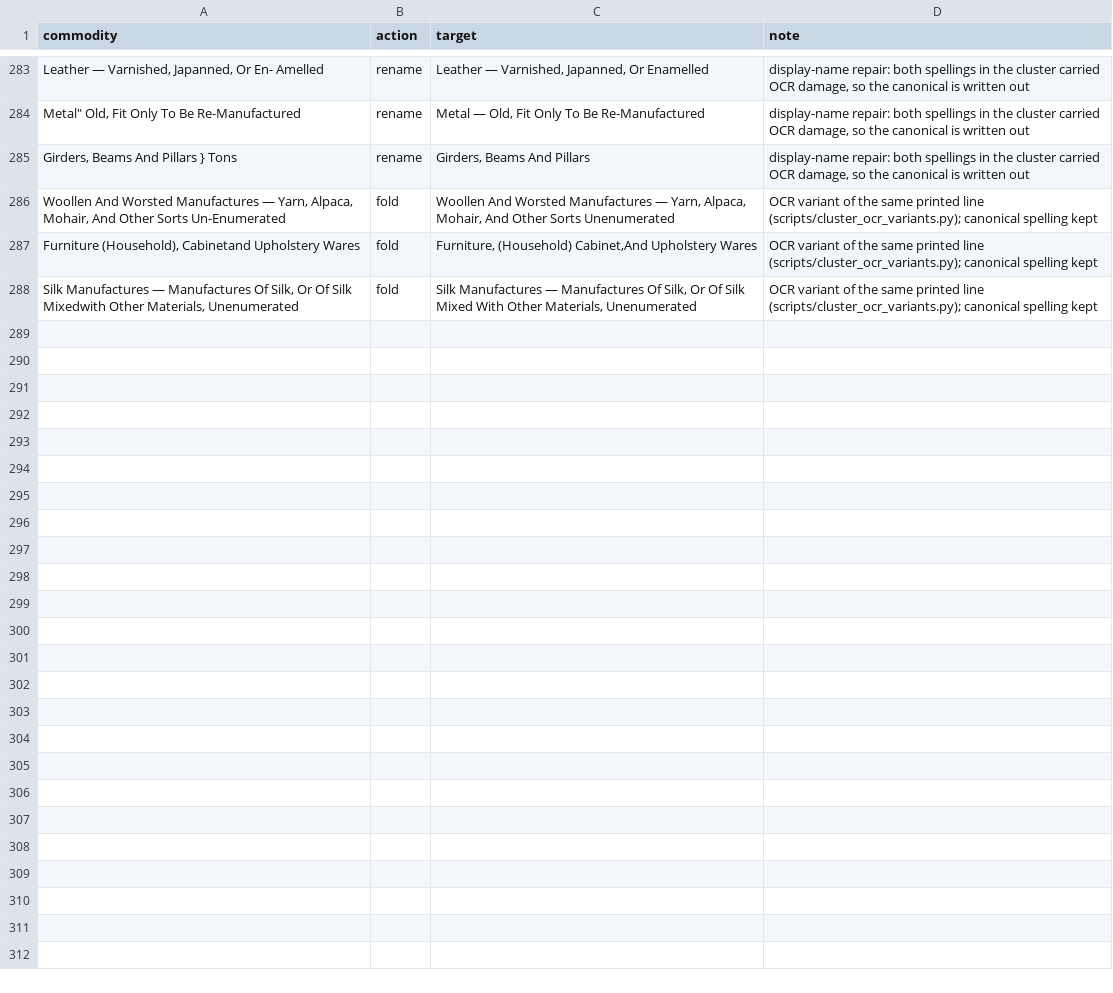
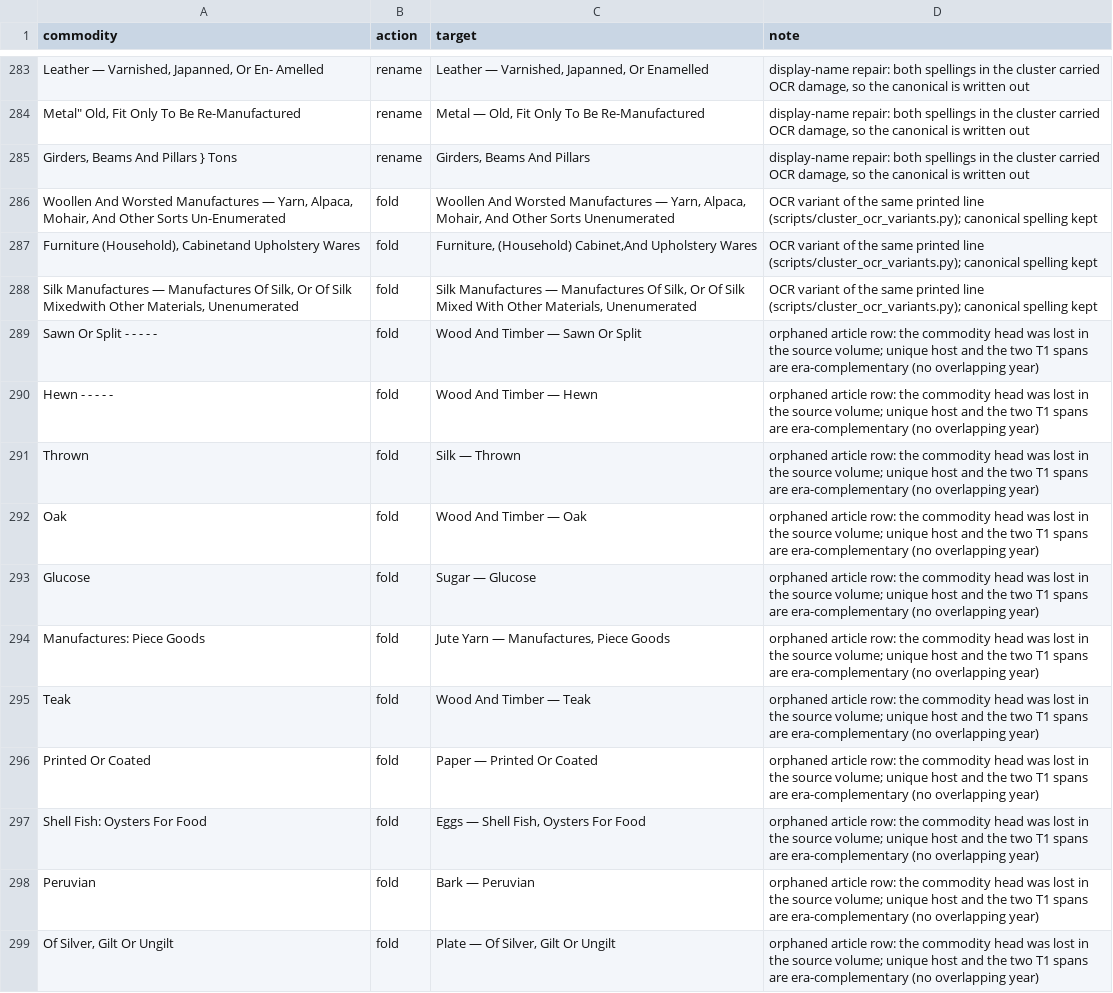
Before and after one commit to jburnford/uk-trade-db, a CSV file: reference/commodity_curation.csv, drawn as a sheet; only a part is shown, gaps mark what is left out; the diff covers the shown part only; the diff names each change by its address in the sheet, - before the commit and + after, or states it on an @@ line.

```diff
--- a/reference/commodity_curation.csv
+++ b/reference/commodity_curation.csv
+row 289: Sawn Or Split - - - - - | fold | Wood And Timber — Sawn Or Split | orphaned article row: the commodity head was lost in the source volume; unique host and the two T1 spans are era-complementary (no overlapping year)
+row 290: Hewn - - - - - | fold | Wood And Timber — Hewn | orphaned article row: the commodity head was lost in the source volume; unique host and the two T1 spans are era-complementary (no overlapping year)
+row 291: Thrown | fold | Silk — Thrown | orphaned article row: the commodity head was lost in the source volume; unique host and the two T1 spans are era-complementary (no overlapping year)
+row 292: Oak | fold | Wood And Timber — Oak | orphaned article row: the commodity head was lost in the source volume; unique host and the two T1 spans are era-complementary (no overlapping year)
+row 293: Glucose | fold | Sugar — Glucose | orphaned article row: the commodity head was lost in the source volume; unique host and the two T1 spans are era-complementary (no overlapping year)
+row 294: Manufactures: Piece Goods | fold | Jute Yarn — Manufactures, Piece Goods | orphaned article row: the commodity head was lost in the source volume; unique host and the two T1 spans are era-complementary (no overlapping year)
+row 295: Teak | fold | Wood And Timber — Teak | orphaned article row: the commodity head was lost in the source volume; unique host and the two T1 spans are era-complementary (no overlapping year)
+row 296: Printed Or Coated | fold | Paper — Printed Or Coated | orphaned article row: the commodity head was lost in the source volume; unique host and the two T1 spans are era-complementary (no overlapping year)
+row 297: Shell Fish: Oysters For Food | fold | Eggs — Shell Fish, Oysters For Food | orphaned article row: the commodity head was lost in the source volume; unique host and the two T1 spans are era-complementary (no overlapping year)
+row 298: Peruvian | fold | Bark — Peruvian | orphaned article row: the commodity head was lost in the source volume; unique host and the two T1 spans are era-complementary (no overlapping year)
+row 299: Of Silver, Gilt Or Ungilt | fold | Plate — Of Silver, Gilt Or Ungilt | orphaned article row: the commodity head was lost in the source volume; unique host and the two T1 spans are era-complementary (no overlapping year)
```
Also changed, not shown: 10 added rows elsewhere in this file, reports/commodity_curation_queue.csv, reports/origin_outliers.csv, 4 other files.
